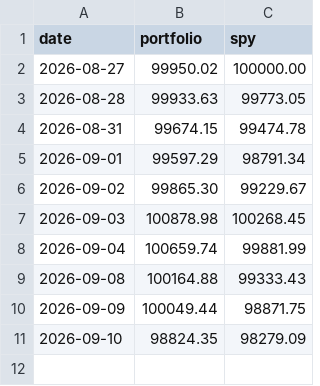
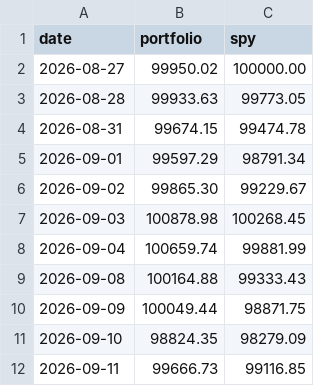
Before and after one commit to aldohushi1-stack/signal-bot, a CSV file: data/equity.csv, drawn as a sheet.

```diff
--- a/data/equity.csv
+++ b/data/equity.csv
@@ -11 +11,2 @@ date,portfolio,spy
 2026-09-10,98824.35,98279.09
+2026-09-11,99666.73,99116.85
```
Also changed, not shown: 2 other files.
